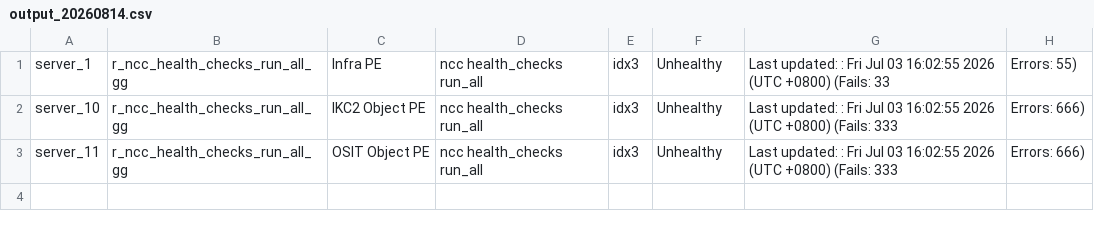
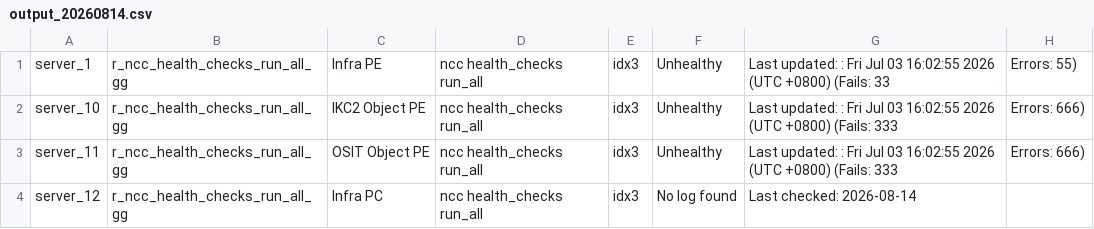
Before and after one commit to ilovefreebee3-svg/healthmonitoring, a CSV file: output_20260814.csv, drawn as a sheet; the diff names each change by its address in the sheet, - before the commit and + after, or states it on an @@ line.

Commit message:
Automated CSV export update

```diff
--- a/output_20260814.csv
+++ b/output_20260814.csv
+row 4: server_12 | r_ncc_health_checks_run_all_gg | Infra PC | ncc health_checks run_all | idx3 | No log found | Last checked: 2026-08-14
```
